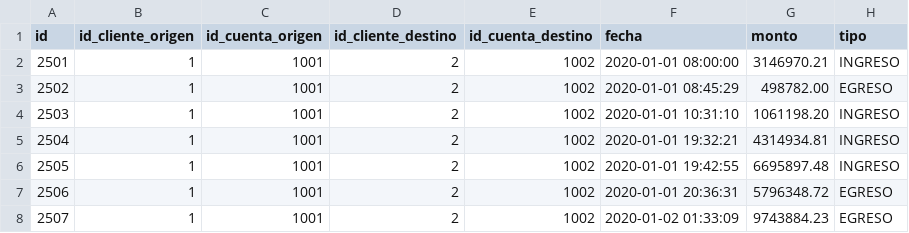
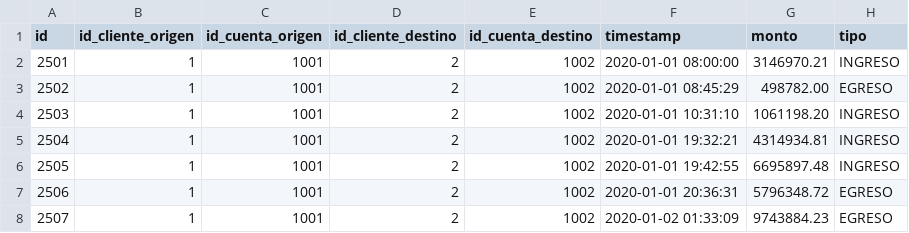
Before and after one commit to santinux/LaboratorioProgramacion, a CSV file: TP1/src/main/resources/data/movimientos.csv, drawn as a sheet; only a part is shown.

Commit message:
Fix: cambio de nombre al campo fecha por timestamp

```diff
--- a/TP1/src/main/resources/data/movimientos.csv
+++ b/TP1/src/main/resources/data/movimientos.csv
@@ -1,2 +1,2 @@
-id,id_cliente_origen,id_cuenta_origen,id_cliente_destino,id_cuenta_destino,fecha,monto,tipo
+id,id_cliente_origen,id_cuenta_origen,id_cliente_destino,id_cuenta_destino,timestamp,monto,tipo
 2501,1,1001,2,1002,2020-01-01 08:00:00,3146970.21,INGRESO
```
